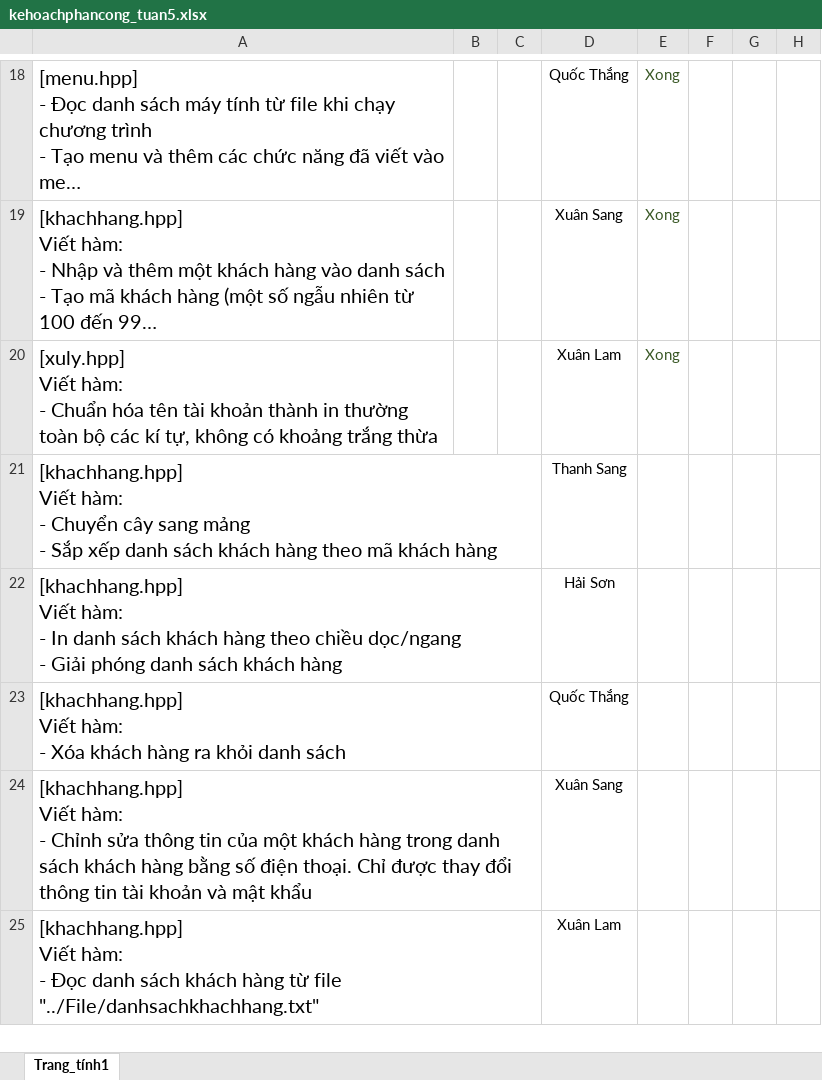
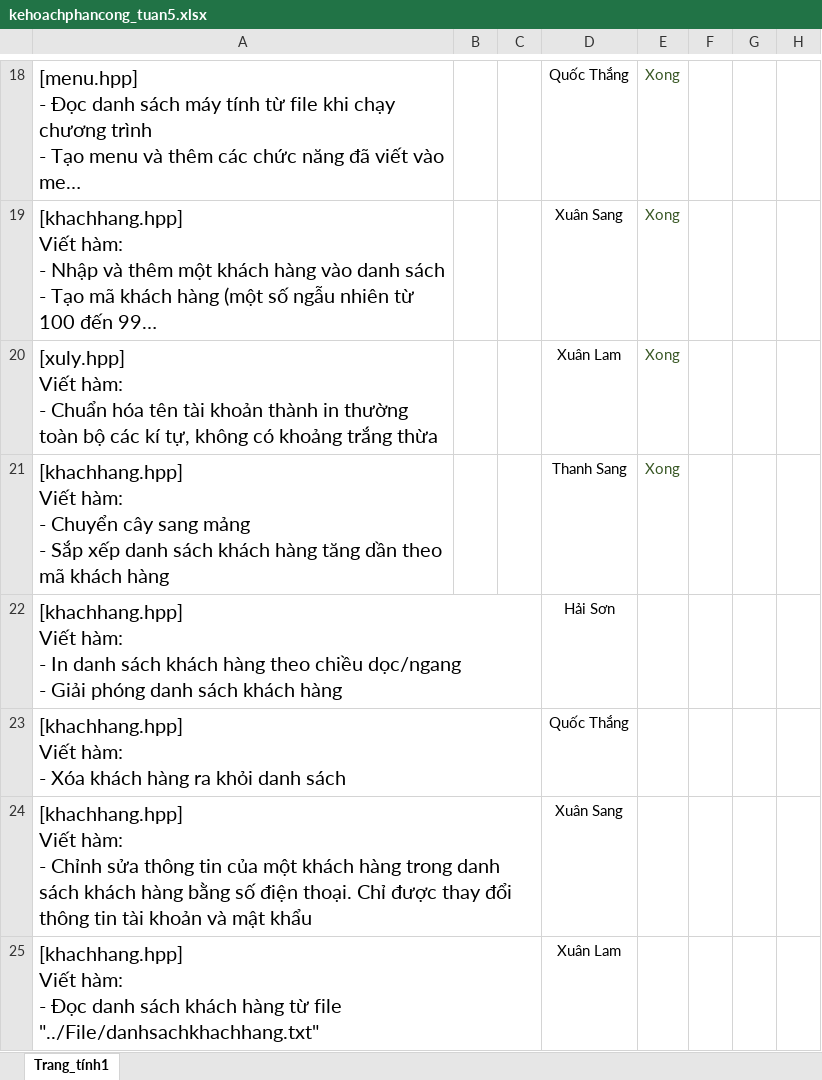
Before and after one commit to gnahtcouq/Do_An_Quan_Ly_Phong_Game, an Excel workbook: plan/kehoachphancong_tuan5.xlsx, sheet Trang_tính1, drawn as a sheet; only a part is shown, gaps mark what is left out; long unchanged cells end in …; values as stored, in another font and other column widths than the file's, no borders; conditional formats and table styles not drawn; the diff names each change by its address in the sheet, - before the commit and + after, or states it on an @@ line.

Commit message:
Viết code theo phân công
Viết code theo phân công

```diff
--- a/plan/kehoachphancong_tuan5.xlsx (sheet Trang_tính1)
+++ b/plan/kehoachphancong_tuan5.xlsx (sheet Trang_tính1)
-A21: …khách hàng theo mã…
+A21: …khách hàng tăng dần theo mã…
-E21: (empty)
+E21: Xong
```
Also changed, not shown: 1 other file.
